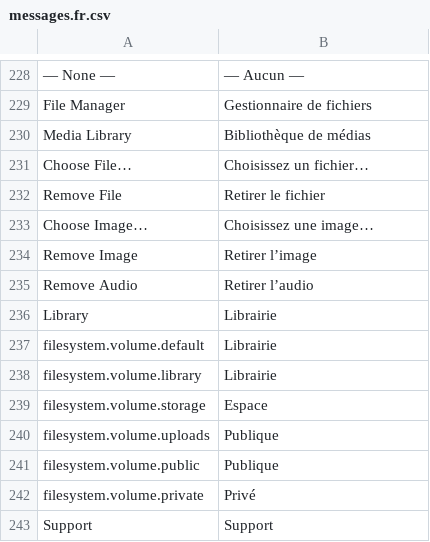
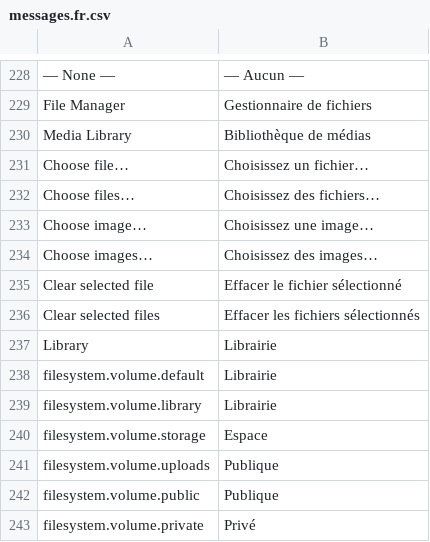
Before and after one commit to locomotivemtl/charcoal-admin, a CSV file: translations/messages.fr.csv, drawn as a sheet; only a part is shown, gaps mark what is left out; the shorter side is filled out with more unchanged rows.

```diff
--- a/translations/messages.fr.csv
+++ b/translations/messages.fr.csv
@@ -230,7 +230,8 @@
 "Media Library";"Bibliothèque de médias"
-"Choose File…";"Choisissez un fichier…"
-"Remove File";"Retirer le fichier"
-"Choose Image…";"Choisissez une image…"
-"Remove Image";"Retirer l’image"
-"Remove Audio";"Retirer l’audio"
+"Choose file…";"Choisissez un fichier…"
+"Choose files…";"Choisissez des fichiers…"
+"Choose image…";"Choisissez une image…"
+"Choose images…";"Choisissez des images…"
+"Clear selected file";"Effacer le fichier sélectionné"
+"Clear selected files";"Effacer les fichiers sélectionnés"
 "Library";"Librairie"
```
Also changed, not shown: translations/messages.en.csv, 3 other files.
